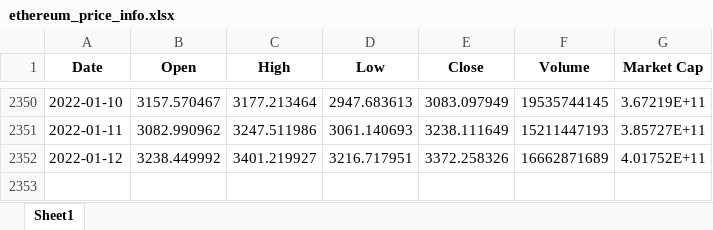
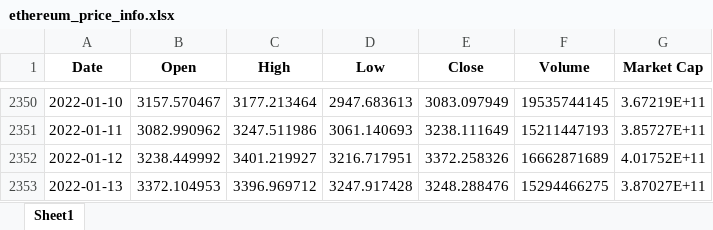
Before and after one commit to WilShi/DeepLearning_bitcoin, an Excel workbook: ft_data/ethereum_price_info.xlsx, sheet Sheet1, drawn as a sheet; only a part is shown, gaps mark what is left out; values as stored, in another font and other column widths than the file's, no borders; the diff names each change by its address in the sheet, - before the commit and + after, or states it on an @@ line.

```diff
--- a/ft_data/ethereum_price_info.xlsx (sheet Sheet1)
+++ b/ft_data/ethereum_price_info.xlsx (sheet Sheet1)
+row 2353: 2022-01-13 | 3372.104953 | 3396.969712 | 3247.917428 | 3248.288476 | 15294466275 | 3.87027E+11
```
Also changed, not shown: ft_data/bitcoin_price_info.xlsx, 9 other files.
